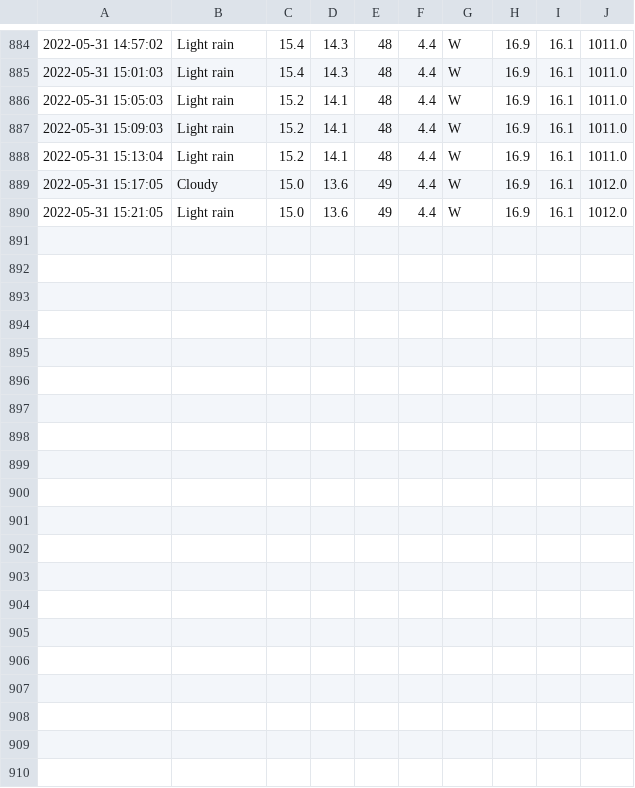
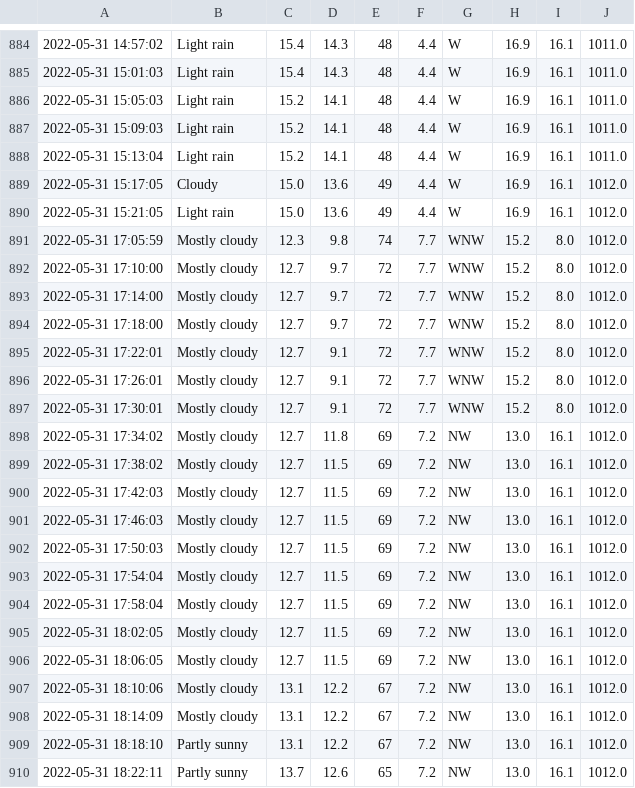
Before and after one commit to Mubeen31/solar-power-predictions, a CSV file: accu_weather_data.csv, drawn as a sheet; only a part is shown, gaps mark what is left out; the diff names each change by its address in the sheet, - before the commit and + after, or states it on an @@ line.

```diff
--- a/accu_weather_data.csv
+++ b/accu_weather_data.csv
+row 891: 2022-05-31 17:05:59 | Mostly cloudy | 12.3 | 9.8 | 74 | 7.7 | WNW | 15.2 | 8.0 | 1012.0
+row 892: 2022-05-31 17:10:00 | Mostly cloudy | 12.7 | 9.7 | 72 | 7.7 | WNW | 15.2 | 8.0 | 1012.0
+row 893: 2022-05-31 17:14:00 | Mostly cloudy | 12.7 | 9.7 | 72 | 7.7 | WNW | 15.2 | 8.0 | 1012.0
+row 894: 2022-05-31 17:18:00 | Mostly cloudy | 12.7 | 9.7 | 72 | 7.7 | WNW | 15.2 | 8.0 | 1012.0
+row 895: 2022-05-31 17:22:01 | Mostly cloudy | 12.7 | 9.1 | 72 | 7.7 | WNW | 15.2 | 8.0 | 1012.0
+row 896: 2022-05-31 17:26:01 | Mostly cloudy | 12.7 | 9.1 | 72 | 7.7 | WNW | 15.2 | 8.0 | 1012.0
+row 897: 2022-05-31 17:30:01 | Mostly cloudy | 12.7 | 9.1 | 72 | 7.7 | WNW | 15.2 | 8.0 | 1012.0
+row 898: 2022-05-31 17:34:02 | Mostly cloudy | 12.7 | 11.8 | 69 | 7.2 | NW | 13.0 | 16.1 | 1012.0
+row 899: 2022-05-31 17:38:02 | Mostly cloudy | 12.7 | 11.5 | 69 | 7.2 | NW | 13.0 | 16.1 | 1012.0
+row 900: 2022-05-31 17:42:03 | Mostly cloudy | 12.7 | 11.5 | 69 | 7.2 | NW | 13.0 | 16.1 | 1012.0
+row 901: 2022-05-31 17:46:03 | Mostly cloudy | 12.7 | 11.5 | 69 | 7.2 | NW | 13.0 | 16.1 | 1012.0
+row 902: 2022-05-31 17:50:03 | Mostly cloudy | 12.7 | 11.5 | 69 | 7.2 | NW | 13.0 | 16.1 | 1012.0
+row 903: 2022-05-31 17:54:04 | Mostly cloudy | 12.7 | 11.5 | 69 | 7.2 | NW | 13.0 | 16.1 | 1012.0
+row 904: 2022-05-31 17:58:04 | Mostly cloudy | 12.7 | 11.5 | 69 | 7.2 | NW | 13.0 | 16.1 | 1012.0
+row 905: 2022-05-31 18:02:05 | Mostly cloudy | 12.7 | 11.5 | 69 | 7.2 | NW | 13.0 | 16.1 | 1012.0
+row 906: 2022-05-31 18:06:05 | Mostly cloudy | 12.7 | 11.5 | 69 | 7.2 | NW | 13.0 | 16.1 | 1012.0
+row 907: 2022-05-31 18:10:06 | Mostly cloudy | 13.1 | 12.2 | 67 | 7.2 | NW | 13.0 | 16.1 | 1012.0
+row 908: 2022-05-31 18:14:09 | Mostly cloudy | 13.1 | 12.2 | 67 | 7.2 | NW | 13.0 | 16.1 | 1012.0
+row 909: 2022-05-31 18:18:10 | Partly sunny | 13.1 | 12.2 | 67 | 7.2 | NW | 13.0 | 16.1 | 1012.0
+row 910: 2022-05-31 18:22:11 | Partly sunny | 13.7 | 12.6 | 65 | 7.2 | NW | 13.0 | 16.1 | 1012.0
```
Also changed, not shown: forecast_weather_data.csv, 1 other file.
